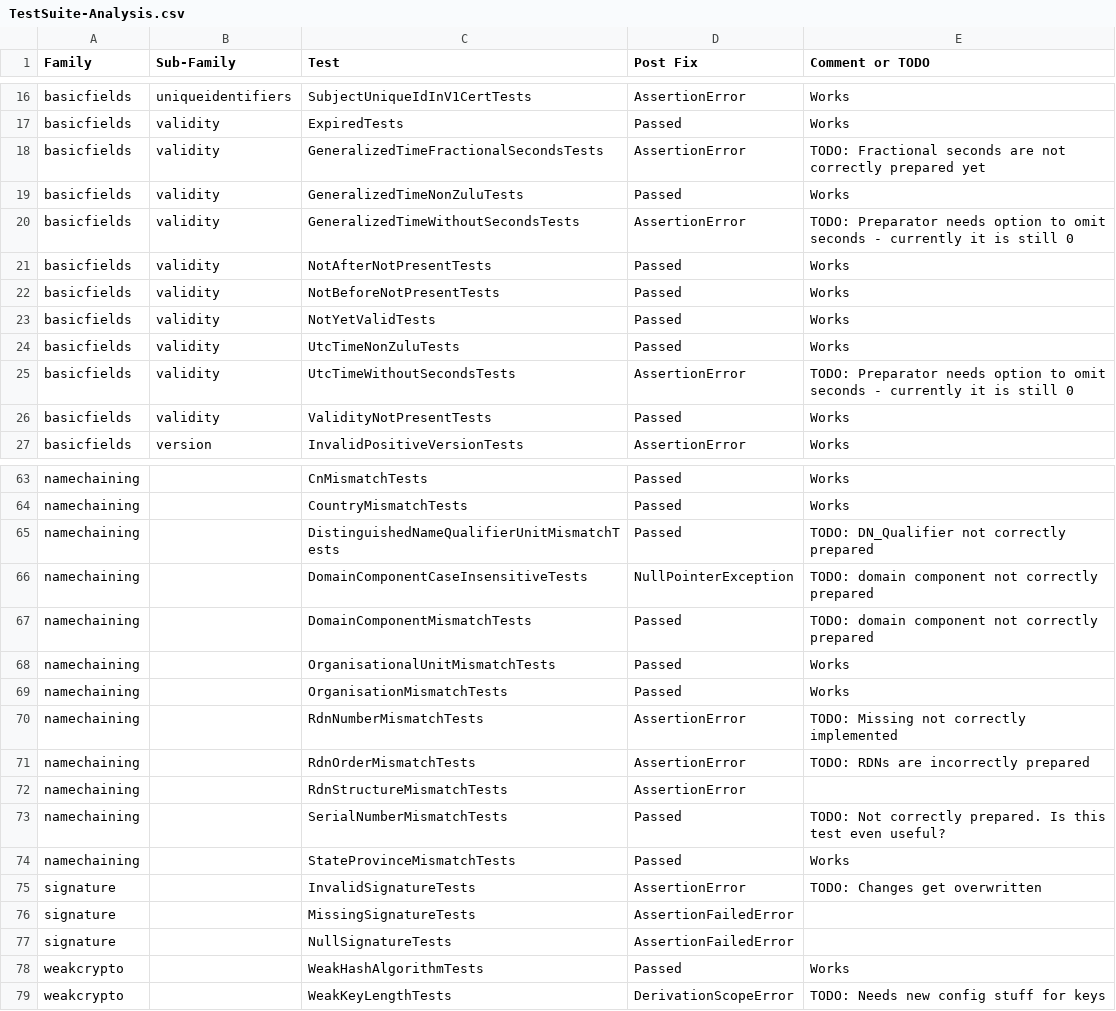
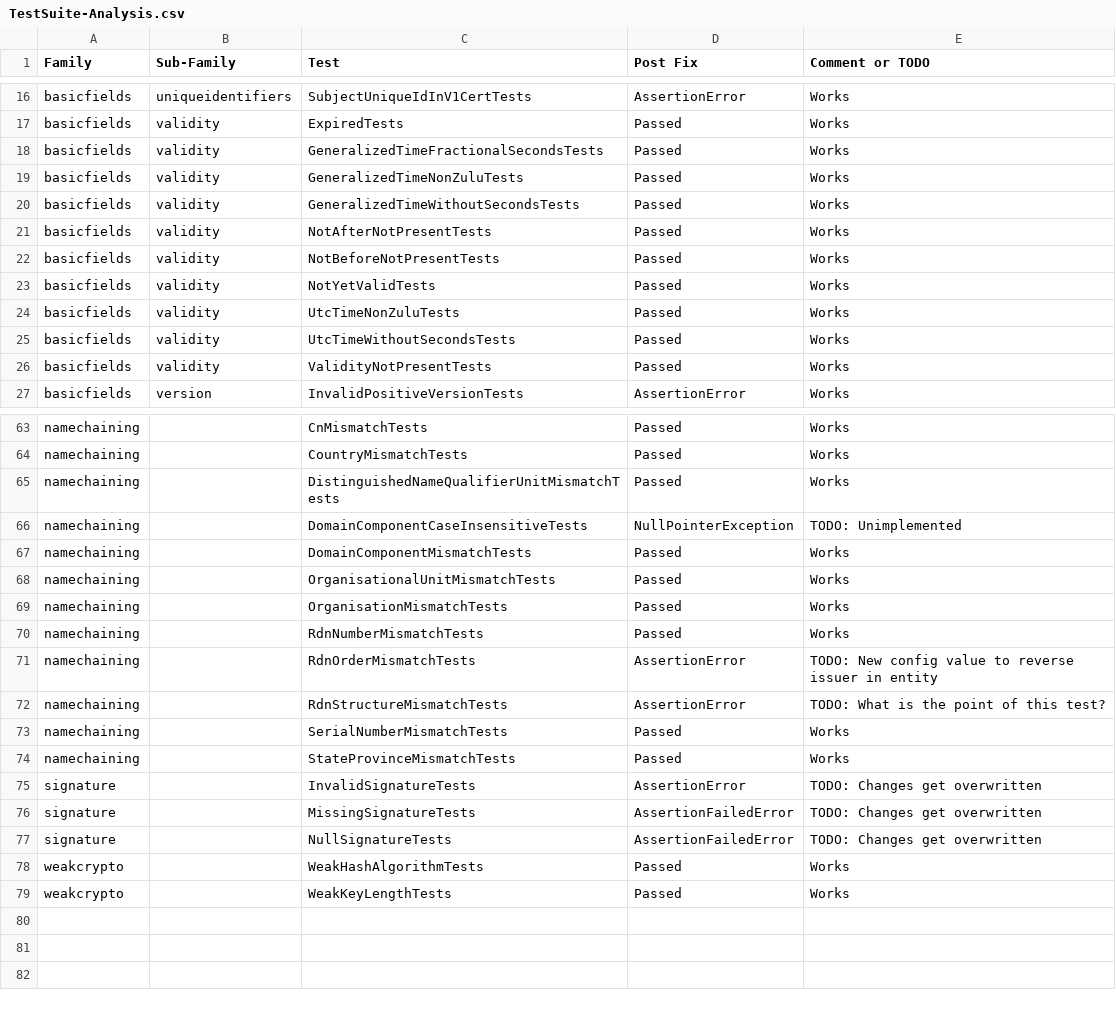
Before and after one commit to tls-attacker/X509-Anvil, a CSV file: TestSuite-Analysis/TestSuite-Analysis.csv, drawn as a sheet; only a part is shown, gaps mark what is left out; the diff covers the shown part only.

Commit message:
chore: tested and fixed a lot of tests

```diff
--- a/TestSuite-Analysis/TestSuite-Analysis.csv
+++ b/TestSuite-Analysis/TestSuite-Analysis.csv
@@ -17,5 +17,5 @@ basicfields,uniqueidentifiers,SubjectUniqueIdInV1CertTests,AssertionError, Works
 basicfields,validity,ExpiredTests,Passed, Works
-basicfields,validity,GeneralizedTimeFractionalSecondsTests,AssertionError, TODO: Fractional seconds are not correctly prepared yet
+basicfields,validity,GeneralizedTimeFractionalSecondsTests,Passed, Works
 basicfields,validity,GeneralizedTimeNonZuluTests,Passed, Works
-basicfields,validity,GeneralizedTimeWithoutSecondsTests,AssertionError, TODO: Preparator needs option to omit seconds - currently it is still 0
+basicfields,validity,GeneralizedTimeWithoutSecondsTests,Passed, Works
 basicfields,validity,NotAfterNotPresentTests,Passed, Works
@@ -24,3 +24,3 @@ basicfields,validity,NotYetValidTests,Passed, Works
 basicfields,validity,UtcTimeNonZuluTests,Passed, Works
-basicfields,validity,UtcTimeWithoutSecondsTests,AssertionError, TODO: Preparator needs option to omit seconds - currently it is still 0
+basicfields,validity,UtcTimeWithoutSecondsTests,Passed, Works
 basicfields,validity,ValidityNotPresentTests,Passed, Works
@@ -64,16 +64,16 @@ namechaining,,CnMismatchTests,Passed, Works
 namechaining,,CountryMismatchTests,Passed, Works
-namechaining,,DistinguishedNameQualifierUnitMismatchTests,Passed, TODO: DN_Qualifier not correctly prepared
-namechaining,,DomainComponentCaseInsensitiveTests,NullPointerException, TODO: domain component not correctly prepared
-namechaining,,DomainComponentMismatchTests,Passed, TODO: domain component not correctly prepared
+namechaining,,DistinguishedNameQualifierUnitMismatchTests,Passed, Works
+namechaining,,DomainComponentCaseInsensitiveTests,NullPointerException, TODO: Unimplemented
+namechaining,,DomainComponentMismatchTests,Passed, Works
 namechaining,,OrganisationalUnitMismatchTests,Passed, Works
 namechaining,,OrganisationMismatchTests,Passed, Works
-namechaining,,RdnNumberMismatchTests,AssertionError, TODO: Missing not correctly implemented
-namechaining,,RdnOrderMismatchTests,AssertionError, TODO: RDNs are incorrectly prepared
-namechaining,,RdnStructureMismatchTests,AssertionError,
-namechaining,,SerialNumberMismatchTests,Passed, TODO: Not correctly prepared. Is this test even useful?
+namechaining,,RdnNumberMismatchTests,Passed, Works
+namechaining,,RdnOrderMismatchTests,AssertionError, TODO: New config value to reverse issuer in entity
+namechaining,,RdnStructureMismatchTests,AssertionError, TODO: What is the point of this test?
+namechaining,,SerialNumberMismatchTests,Passed, Works
 namechaining,,StateProvinceMismatchTests,Passed,Works
 signature,,InvalidSignatureTests,AssertionError, TODO: Changes get overwritten
-signature,,MissingSignatureTests,AssertionFailedError,
-signature,,NullSignatureTests,AssertionFailedError,
+signature,,MissingSignatureTests,AssertionFailedError, TODO: Changes get overwritten
+signature,,NullSignatureTests,AssertionFailedError, TODO: Changes get overwritten
 weakcrypto,,WeakHashAlgorithmTests,Passed, Works
-weakcrypto,,WeakKeyLengthTests,DerivationScopeError, TODO: Needs new config stuff for keys
+weakcrypto,,WeakKeyLengthTests,Passed, Works
```
Also changed, not shown: 2 edited cells elsewhere in this file, 15 other files.
